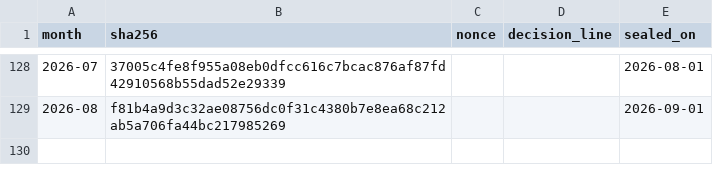
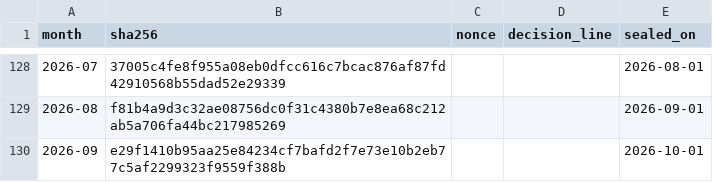
Before and after one commit to elephantindex/verifier, a CSV file: live/decision_hashes.csv, drawn as a sheet; only a part is shown, gaps mark what is left out; the diff names each change by its address in the sheet, - before the commit and + after, or states it on an @@ line.

Commit message:
live feed update (plaintext embargoed 5 months; hashes immediate)

```diff
--- a/live/decision_hashes.csv
+++ b/live/decision_hashes.csv
+row 130: 2026-09 | e29f1410b95aa25e84234cf7bafd2f7e73e10b2eb77c5af2299323f9559f388b |  |  | 2026-10-01
```
